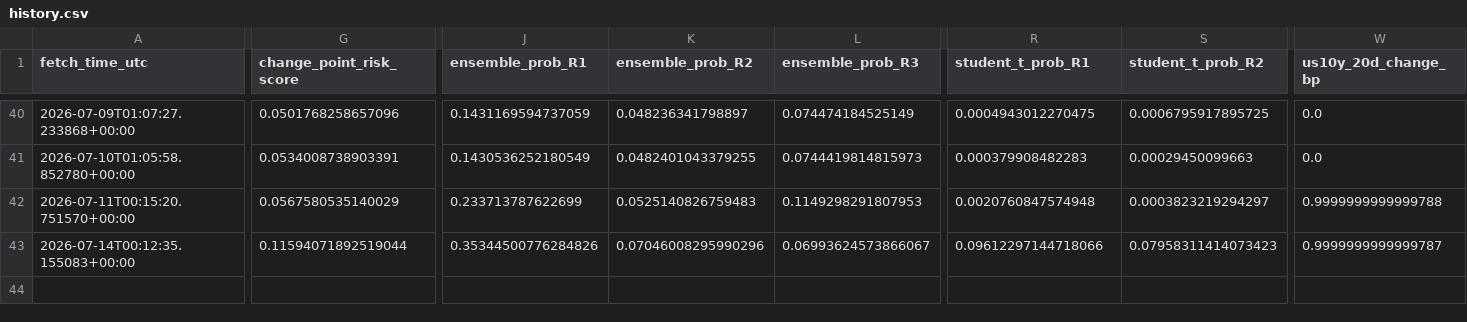
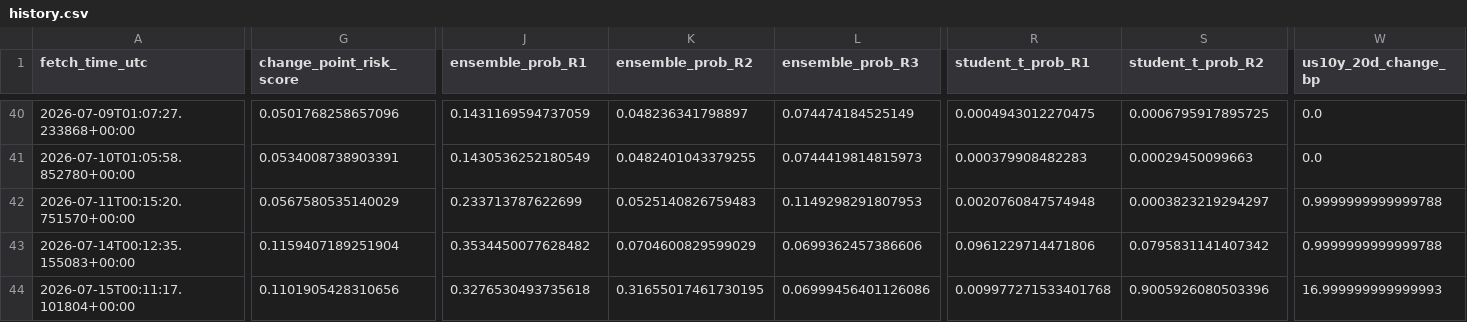
Before and after one commit to harryz77-ai/macro-regime-experiment-v2, a CSV file: data/history.csv, drawn as a sheet; only a part is shown, gaps mark what is left out; rows hold the shown columns only; the diff covers the shown part only; the diff names each change by its address in the sheet, - before the commit and + after, or states it on an @@ line.

```diff
--- a/data/history.csv
+++ b/data/history.csv
-G43 (change_point_risk_score): 0.11594071892519044
+G43 (change_point_risk_score): 0.1159407189251904
-J43 (ensemble_prob_R1): 0.35344500776284826
+J43 (ensemble_prob_R1): 0.3534450077628482
-K43 (ensemble_prob_R2): 0.07046008295990296
+K43 (ensemble_prob_R2): 0.0704600829599029
-L43 (ensemble_prob_R3): 0.06993624573866067
+L43 (ensemble_prob_R3): 0.0699362457386606
-R43 (student_t_prob_R1): 0.09612297144718066
+R43 (student_t_prob_R1): 0.0961229714471806
-S43 (student_t_prob_R2): 0.07958311414073423
+S43 (student_t_prob_R2): 0.0795831141407342
-W43 (us10y_20d_change_bp): 0.9999999999999787
+W43 (us10y_20d_change_bp): 0.9999999999999788
+row 44: 2026-07-15T00:11:17.101804+00:00 | 0.1101905428310656 | 0.3276530493735618 | 0.31655017461730195 | 0.06999456401126086 | 0.009977271533401768 | 0.9005926080503396 | 16.999999999999993
```
Also changed, not shown: 4 edited cells elsewhere in this file, 2 other files.
